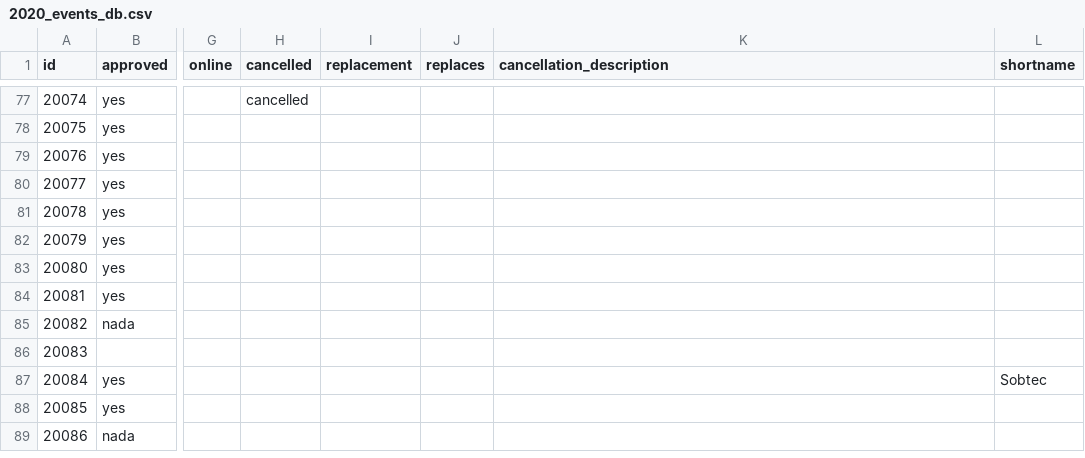
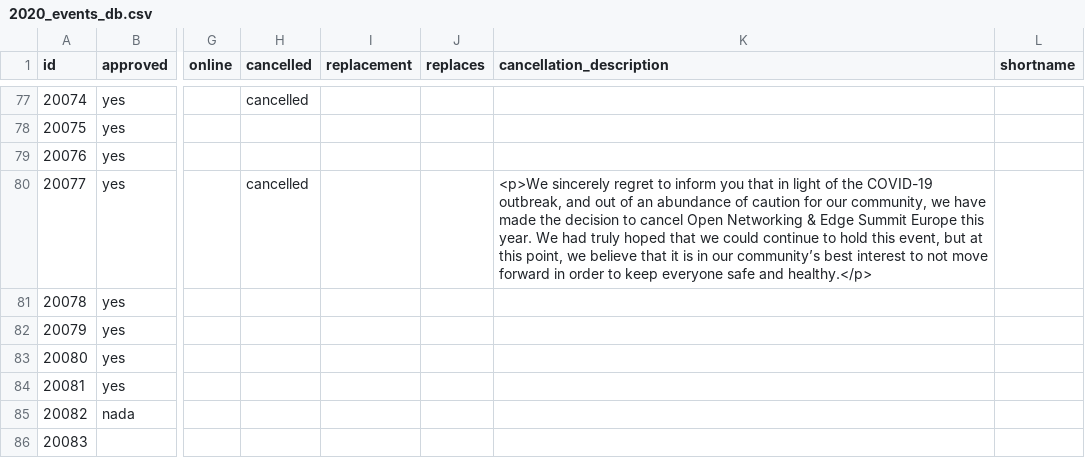
Before and after one commit to foss-events/website, a CSV file: data/2020_events_db.csv, drawn as a sheet; only a part is shown, gaps mark what is left out; the shorter side is filled out with more unchanged rows; the diff names each change by its address in the sheet, - before the commit and + after, or states it on an @@ line.

Commit message:
cancelling edge summi

```diff
--- a/data/2020_events_db.csv
+++ b/data/2020_events_db.csv
-H80 (cancelled): (empty)
+H80 (cancelled): cancelled
-K80 (cancellation_description): (empty)
+K80 (cancellation_description): <p>We sincerely regret to inform you that in light of the COVID-19 outbreak, and out of an abundance of caution for our community, we have made the decision to cancel Open Networking & Edge Summit Europe this year. We had truly hoped that we could continue to hold this event, but at this point, we believe that it is in our community’s best interest to not move forward in order to keep everyone safe and healthy.</p>
```
